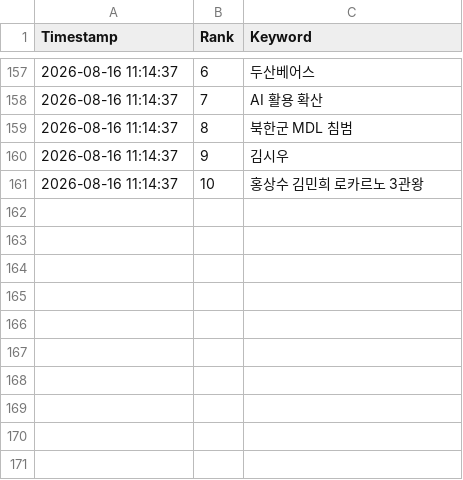
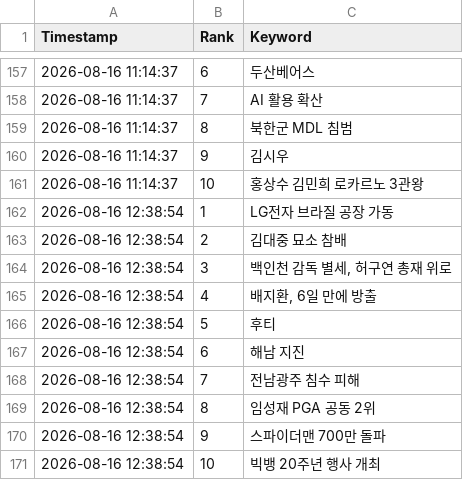
Before and after one commit to wafflecomm/TrafficCatcher, a CSV file: signal_realtime_keywords.csv, drawn as a sheet; only a part is shown, gaps mark what is left out.

```diff
--- a/signal_realtime_keywords.csv
+++ b/signal_realtime_keywords.csv
@@ -161 +161,11 @@
 2026-08-16 11:14:37,10,홍상수 김민희 로카르노 3관왕
+2026-08-16 12:38:54,1,LG전자 브라질 공장 가동
+2026-08-16 12:38:54,2,김대중 묘소 참배
+2026-08-16 12:38:54,3,"백인천 감독 별세, 허구연 총재 위로"
+2026-08-16 12:38:54,4,"배지환, 6일 만에 방출"
+2026-08-16 12:38:54,5,후티
+2026-08-16 12:38:54,6,해남 지진
+2026-08-16 12:38:54,7,전남광주 침수 피해
+2026-08-16 12:38:54,8,임성재 PGA 공동 2위
+2026-08-16 12:38:54,9,스파이더맨 700만 돌파
+2026-08-16 12:38:54,10,빅뱅 20주년 행사 개최
```
Also changed, not shown: realtime_trends.csv, 1 other file.
